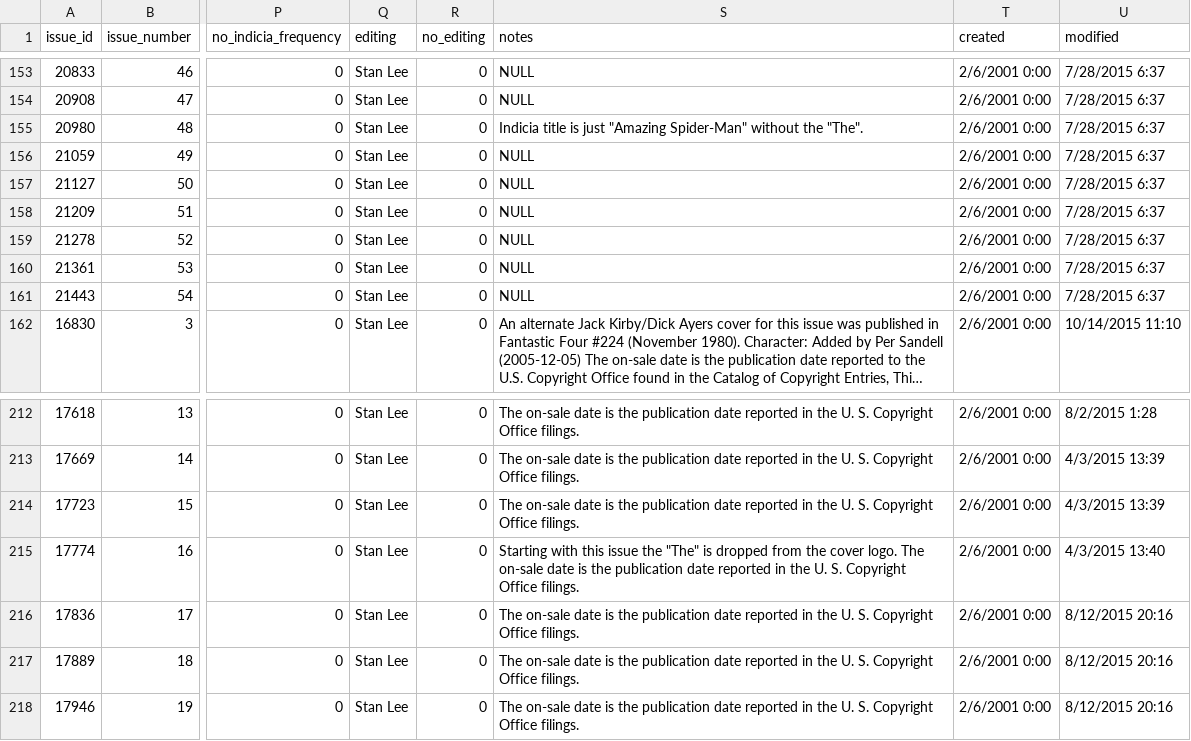
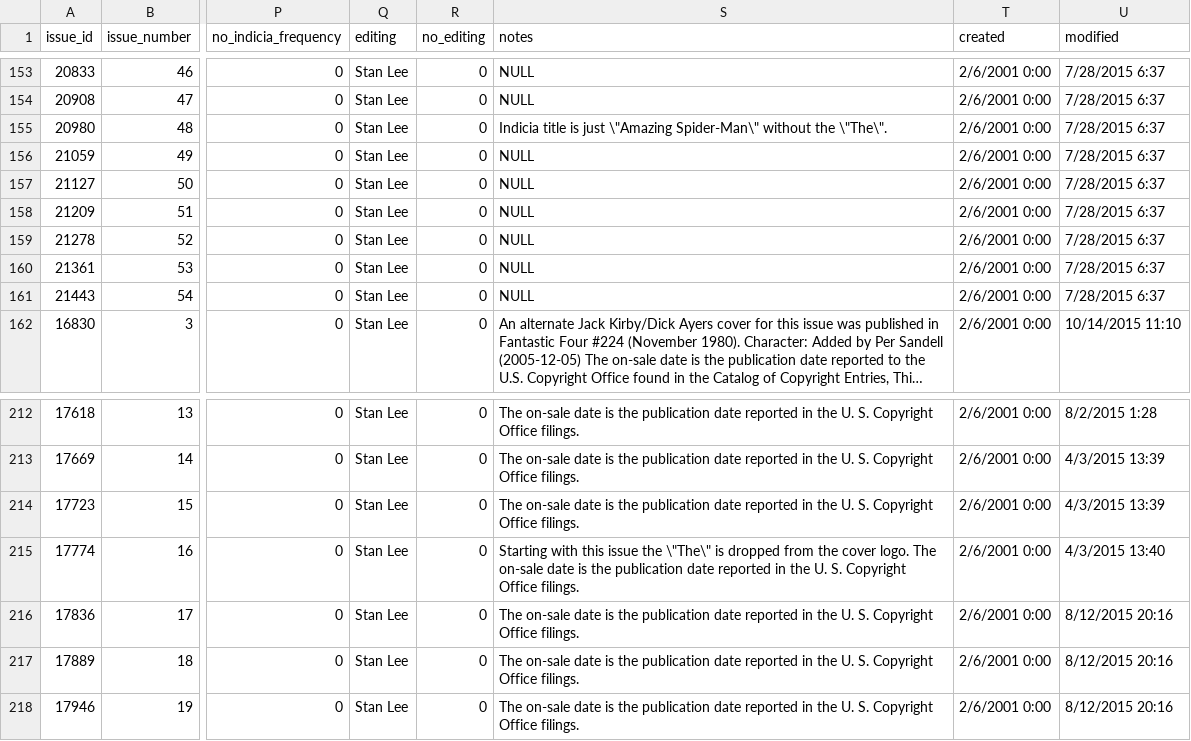
Before and after one commit to ivmooc-cobra2/project, a CSV file: data/cleaned/split_csv/issue.csv, drawn as a sheet; only a part is shown, gaps mark what is left out; long unchanged cells end in …; the diff names each change by its address in the sheet, - before the commit and + after, or states it on an @@ line.

```diff
--- a/data/cleaned/split_csv/issue.csv
+++ b/data/cleaned/split_csv/issue.csv
-S155 (notes): …is just "Amazing Spider-Man" without the "The".
+S155 (notes): …is just \"Amazing Spider-Man\" without the \"The\".
-S215 (notes): …issue the "The" is dropped…
+S215 (notes): …issue the \"The\" is dropped…
```
Also changed, not shown: data/cleaned/split_csv/activity_fact.csv, data/cleaned/split_csv/location_dim.csv, 2 other files.
